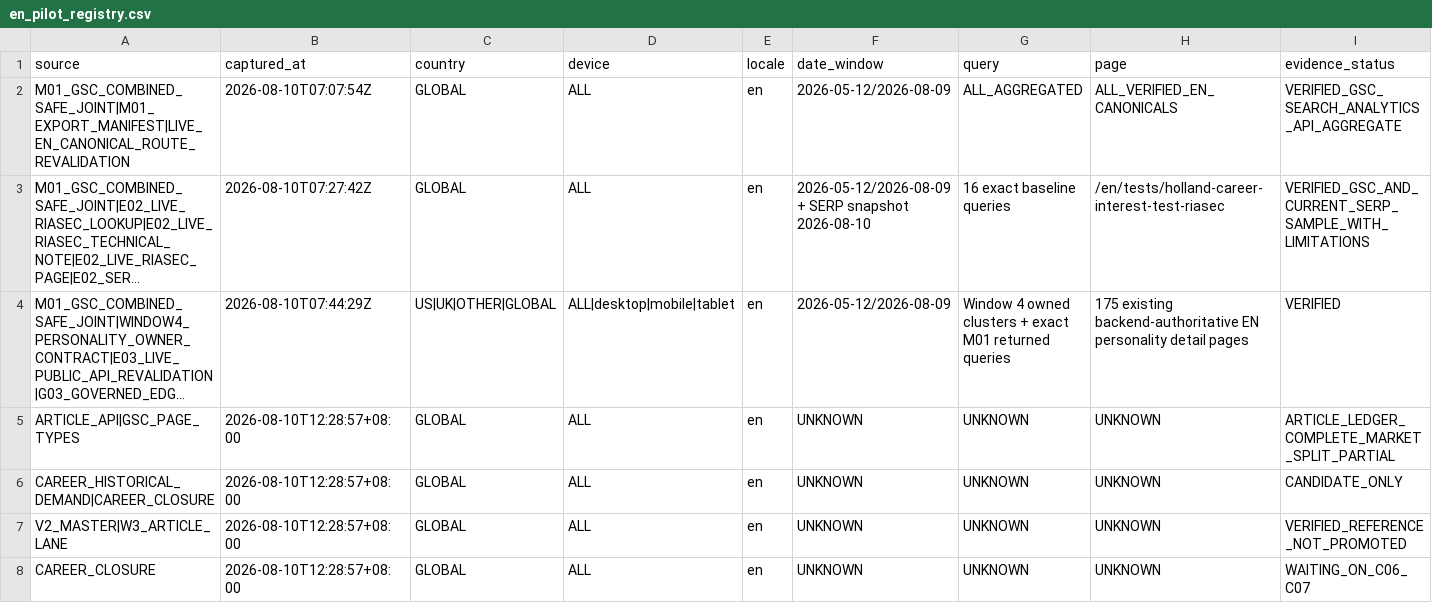
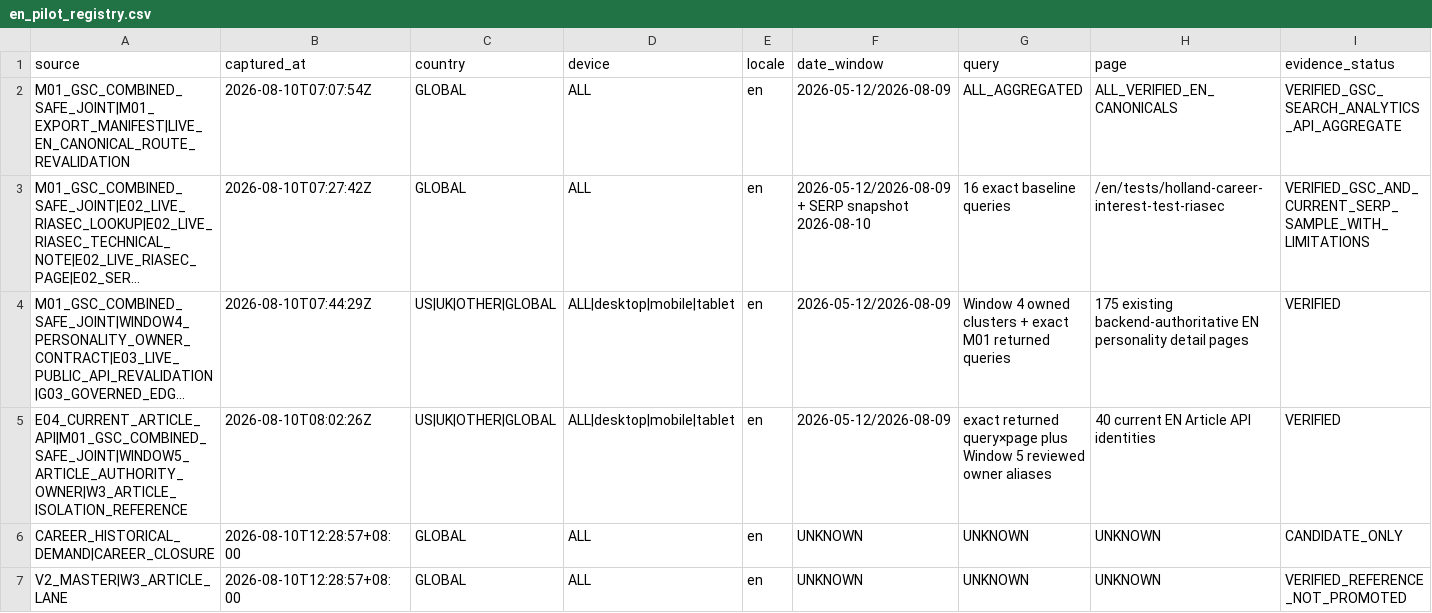
Before and after one commit to fermatmind/fap-web, a CSV file: docs/research/marketing-growth/FERMATMIND-MARKETING-GROWTH-DEEP-SCAN-01/window-09-english-seo/en_pilot_registry.csv, drawn as a sheet; only a part is shown; the shorter side is filled out with more unchanged rows; long unchanged cells end in …; removed rows and columns are numbered as before the commit, all else as after; rows hold the shown columns only; the diff names each change by its address in the sheet, - before the commit and + after, or states it on an @@ line.

Commit message:
docs(seo): complete Window 9 E04 article audit (#2045)

```diff
--- a/docs/research/marketing-growth/FERMATMIND-MARKETING-GROWTH-DEEP-SCAN-01/window-09-english-seo/en_pilot_registry.csv
+++ b/docs/research/marketing-growth/FERMATMIND-MARKETING-GROWTH-DEEP-SCAN-01/window-09-english-seo/en_pilot_registry.csv
-row 5: ARTICLE_API|GSC_PAGE_TYPES | 2026-08-10T12:28:57+08:00 | GLOBAL | ALL | en | UNKNOWN | UNKNOWN | UNKNOWN | ARTICLE_LEDGER_COMPLETE_MARKET_SPLIT_PARTIAL
+row 5: E04_CURRENT_ARTICLE_API|M01_GSC_COMBINED_SAFE_JOINT|WINDOW5_ARTICLE_AUTHORITY_OWNER|W3_ARTICLE_ISOLATION_REFERENCE | 2026-08-10T08:02:26Z | US|UK|OTHER|GLOBAL | ALL|desktop|mobile|tablet | en | 2026-05-12/2026-08-09 | exact returned query×page plus Window 5 reviewed owner aliases | 40 current EN Article API identities | VERIFIED
```
Also changed, not shown: 3 other files.
